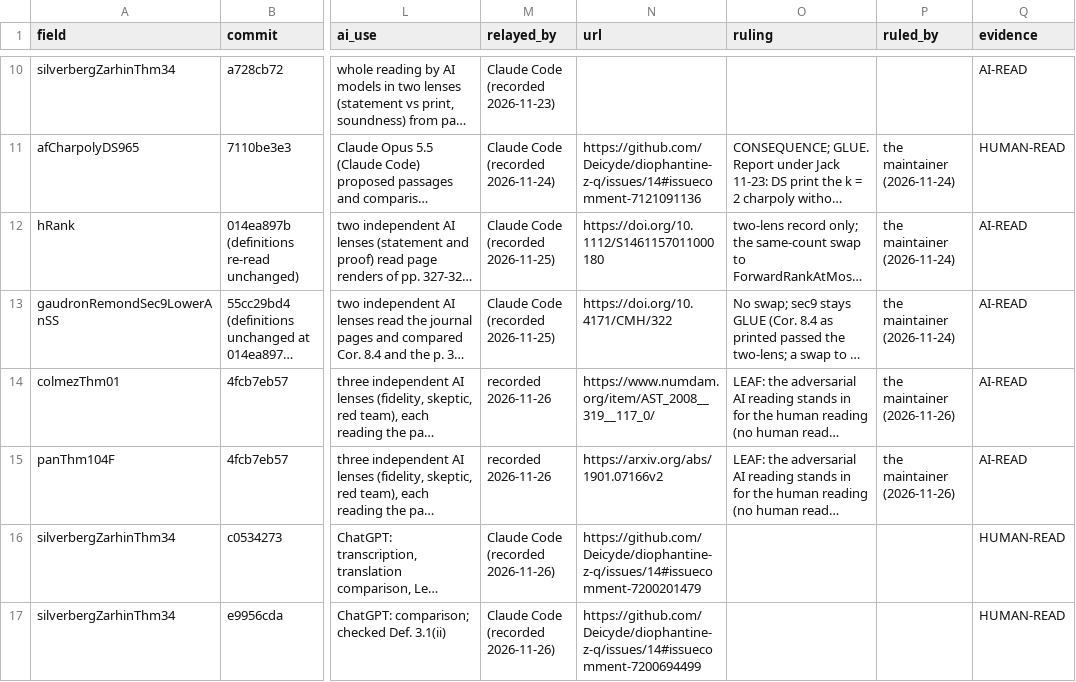
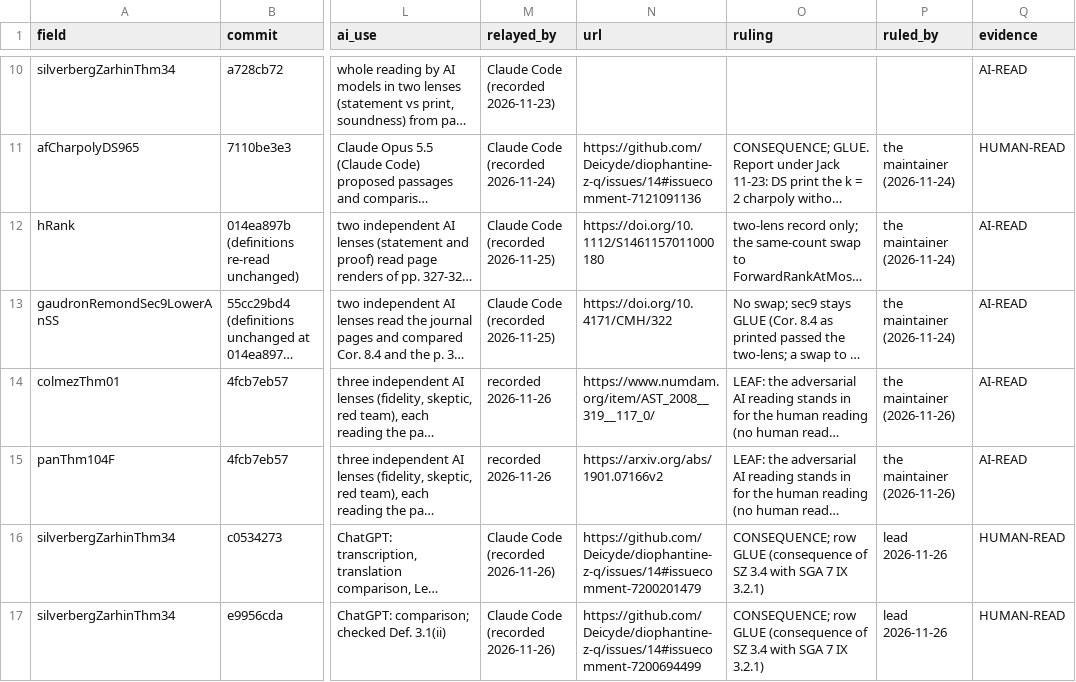
Before and after one commit to Deicyde/diophantine-z-q, a TSV file: docs/one-proof/reviews.tsv, drawn as a sheet; only a part is shown, gaps mark what is left out; long unchanged cells end in …; the diff names each change by its address in the sheet, - before the commit and + after, or states it on an @@ line.

Commit message:
silverbergZarhinThm34: LEAF -> GLUE, kind consequence, on the human readings (lead ruling 2026-11-26)
Both of CheyLoveday's readings return CONSEQUENCE: HasSemistableReductionSZ asserts
a Néron model, which SZ Thm 3.4 presupposes. Néron-model existence is cited to
SGA 7 IX §3.2.1 (HUMAN-READ). The 11-21 AI two-lens stays as history in rated_by.
Rulings filled on both reviews rows. No other row's rating relies on this row.
Strictest 6/13 -> 5/14.

```diff
--- a/docs/one-proof/reviews.tsv
+++ b/docs/one-proof/reviews.tsv
-O16:O17 (ruling): (empty)
+O16:O17 (ruling): CONSEQUENCE; row GLUE (consequence of SZ 3.4 with SGA 7 IX 3.2.1)
-P16:P17 (ruled_by): (empty)
+P16:P17 (ruled_by): lead 2026-11-26
```
Also changed, not shown: 3 other files.
